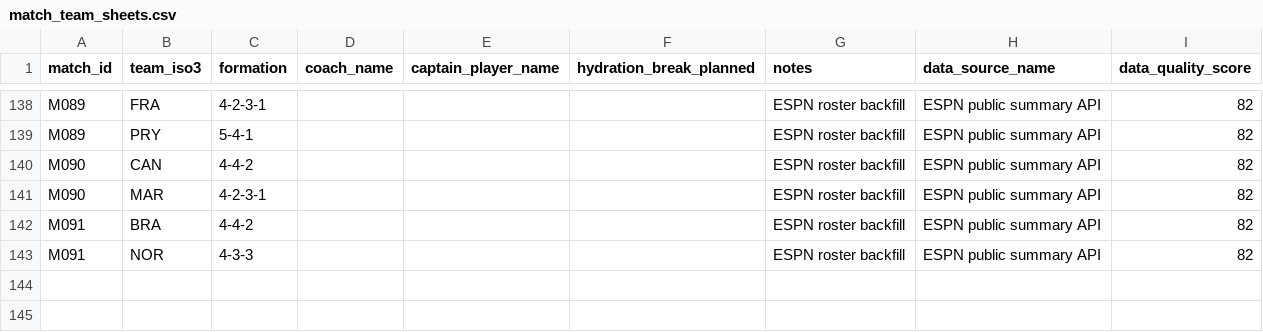
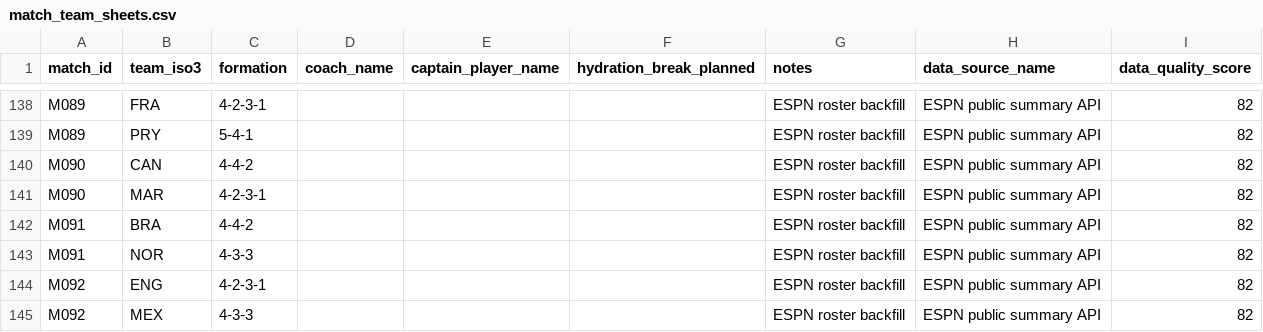
Before and after one commit to sgoersdorf-design/the-weather-cup-2026, a CSV file: data/match_team_sheets.csv, drawn as a sheet; only a part is shown, gaps mark what is left out; the diff names each change by its address in the sheet, - before the commit and + after, or states it on an @@ line.

```diff
--- a/data/match_team_sheets.csv
+++ b/data/match_team_sheets.csv
+row 144: M092 | ENG | 4-2-3-1 |  |  |  | ESPN roster backfill | ESPN public summary API | 82
+row 145: M092 | MEX | 4-3-3 |  |  |  | ESPN roster backfill | ESPN public summary API | 82
```
Also changed, not shown: data/full_schedule_openfootball.csv, data/live_weather_forecast_full.csv, 6 other files.
